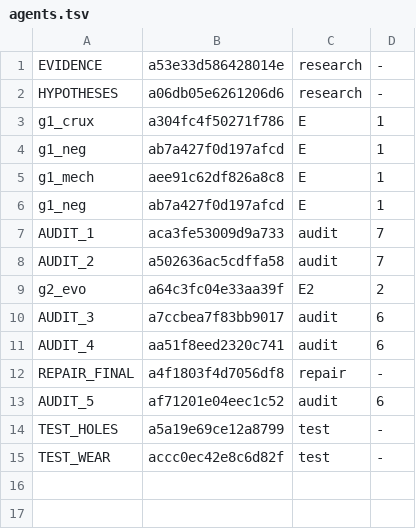
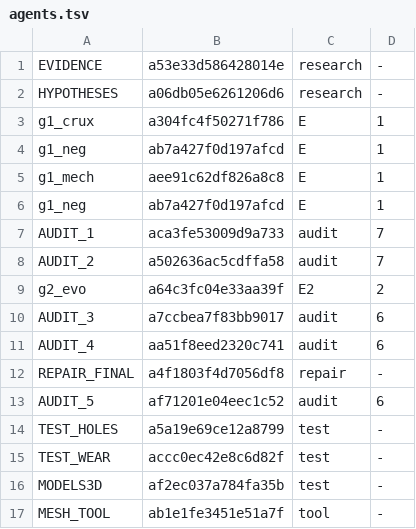
Before and after one commit to 19Hours-Studio/SomeRepository, a TSV file: engine/runs/dodeca/agents.tsv, drawn as a sheet.

```diff
--- a/engine/runs/dodeca/agents.tsv
+++ b/engine/runs/dodeca/agents.tsv
@@ -15 +15,3 @@ TEST_HOLES	a5a19e69ce12a8799	test	-
 TEST_WEAR	accc0ec42e8c6d82f	test	-
+MODELS3D	af2ec037a784fa35b	test	-
+MESH_TOOL	ab1e1fe3451e51a7f	tool	-
```
Also changed, not shown: 4 other files.
